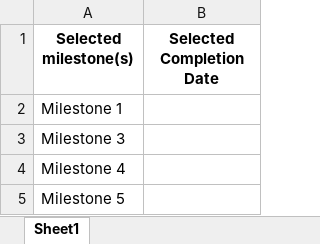
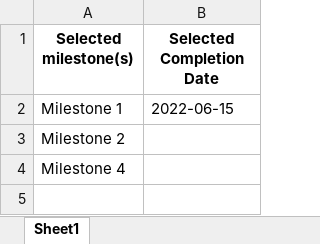
Before and after one commit to JacobiClark/Milestones, an Excel workbook: my_selected_milestones.xlsx, sheet Sheet1, drawn as a sheet; values as stored, in another font and other column widths than the file's, no borders; the diff names each change by its address in the sheet, - before the commit and + after, or states it on an @@ line.

```diff
--- a/my_selected_milestones.xlsx (sheet Sheet1)
+++ b/my_selected_milestones.xlsx (sheet Sheet1)
-B2 (Selected Completion Date): (empty)
+B2 (Selected Completion Date): 2022-06-15
-A3 (Selected milestone(s)): Milestone 3
+A3 (Selected milestone(s)): Milestone 2
-row 5: Milestone 5
```
Also changed, not shown: 1 other file.
